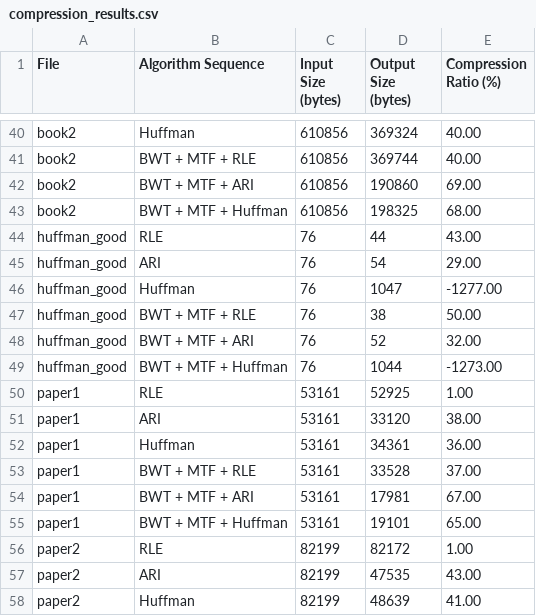
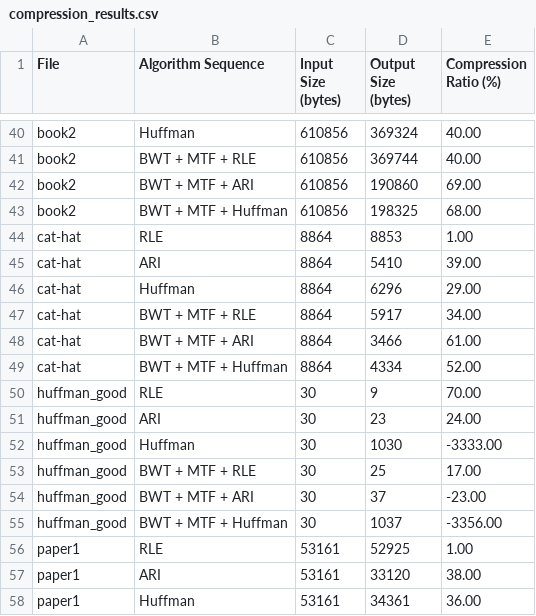
Before and after one commit to HunterDickens/Huffman, a CSV file: src/rle/compression_results.csv, drawn as a sheet; only a part is shown, gaps mark what is left out; the shorter side is filled out with more unchanged rows.

```diff
--- a/src/rle/compression_results.csv
+++ b/src/rle/compression_results.csv
@@ -43,8 +43,14 @@ book2,BWT + MTF + ARI,  610856,  190860,69.00
 book2,BWT + MTF + Huffman,  610856,  198325,68.00
-huffman_good,RLE,      76,      44,43.00
-huffman_good,ARI,      76,      54,29.00
-huffman_good,Huffman,      76,    1047,-1277.00
-huffman_good,BWT + MTF + RLE,      76,      38,50.00
-huffman_good,BWT + MTF + ARI,      76,      52,32.00
-huffman_good,BWT + MTF + Huffman,      76,    1044,-1273.00
+cat-hat,RLE,    8864,    8853,1.00
+cat-hat,ARI,    8864,    5410,39.00
+cat-hat,Huffman,    8864,    6296,29.00
+cat-hat,BWT + MTF + RLE,    8864,    5917,34.00
+cat-hat,BWT + MTF + ARI,    8864,    3466,61.00
+cat-hat,BWT + MTF + Huffman,    8864,    4334,52.00
+huffman_good,RLE,      30,       9,70.00
+huffman_good,ARI,      30,      23,24.00
+huffman_good,Huffman,      30,    1030,-3333.00
+huffman_good,BWT + MTF + RLE,      30,      25,17.00
+huffman_good,BWT + MTF + ARI,      30,      37,-23.00
+huffman_good,BWT + MTF + Huffman,      30,    1037,-3356.00
 paper1,RLE,   53161,   52925,1.00
```
Also changed, not shown: src/rle/best_compressions.csv, 3 other files.
